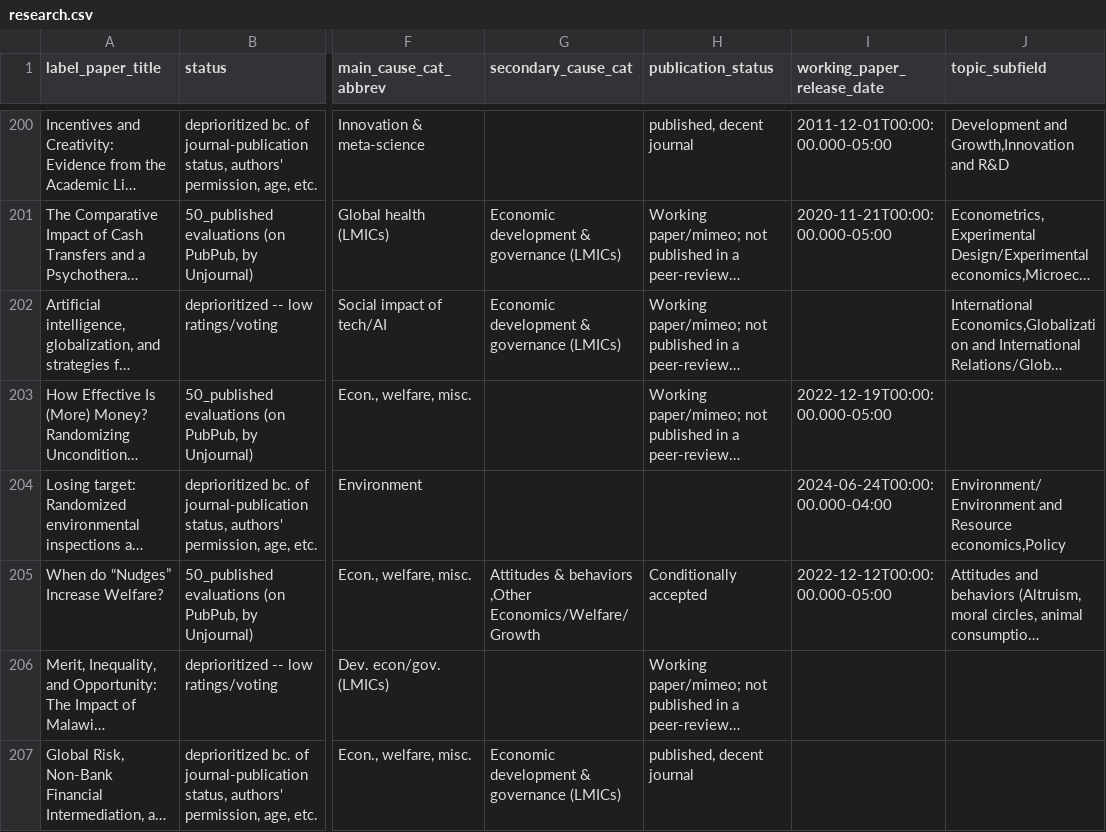
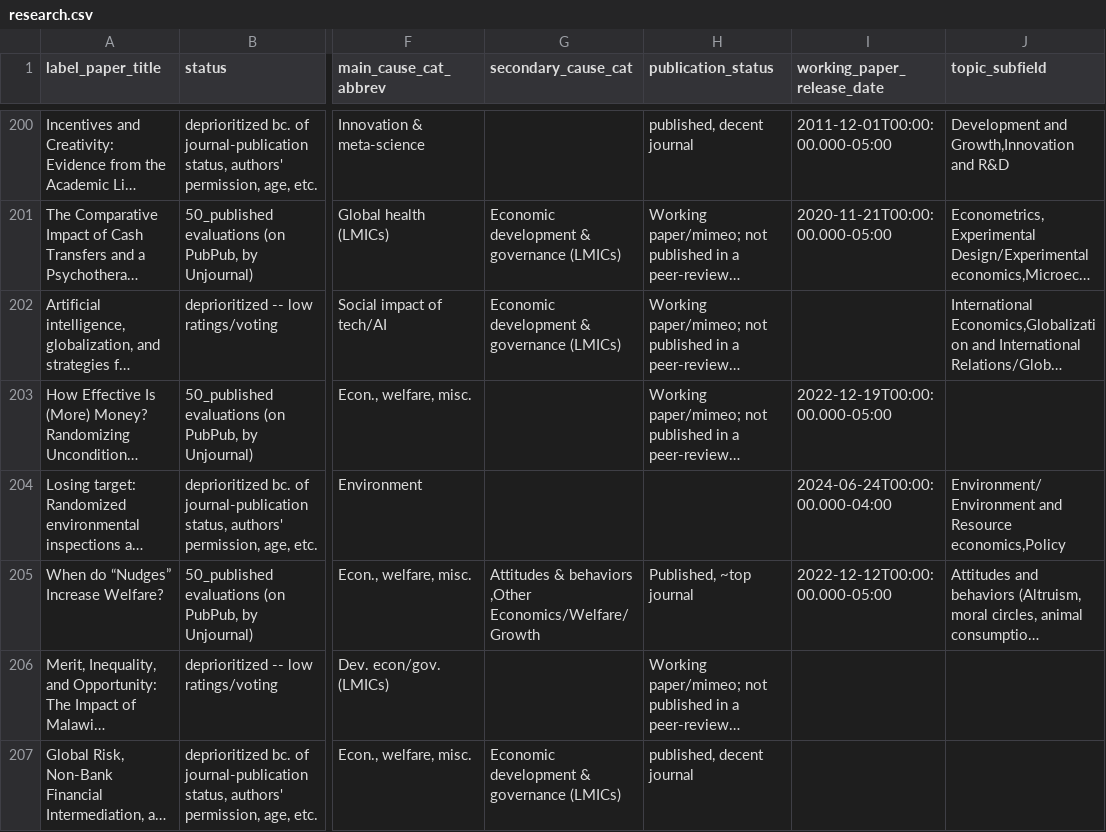
Before and after one commit to unjournal/unjournaldata, a CSV file: data/research.csv, drawn as a sheet; only a part is shown, gaps mark what is left out; long unchanged cells end in …; the diff names each change by its address in the sheet, - before the commit and + after, or states it on an @@ line.

```diff
--- a/data/research.csv
+++ b/data/research.csv
-H205 (publication_status): Conditionally accepted
+H205 (publication_status): Published, ~top journal
```
